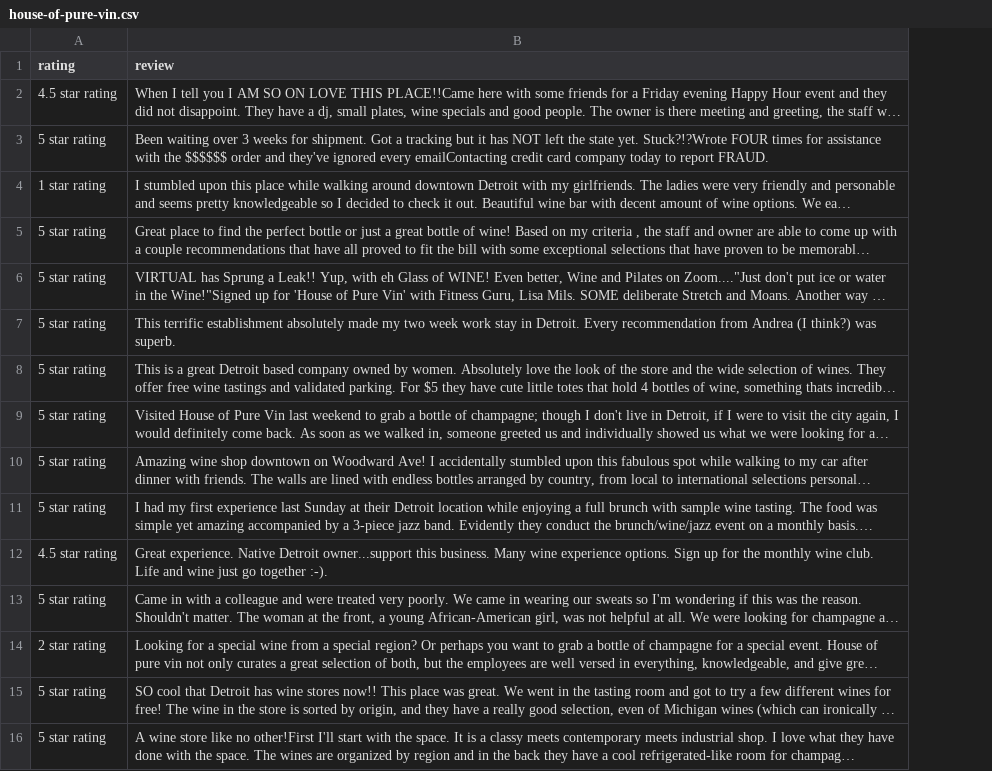
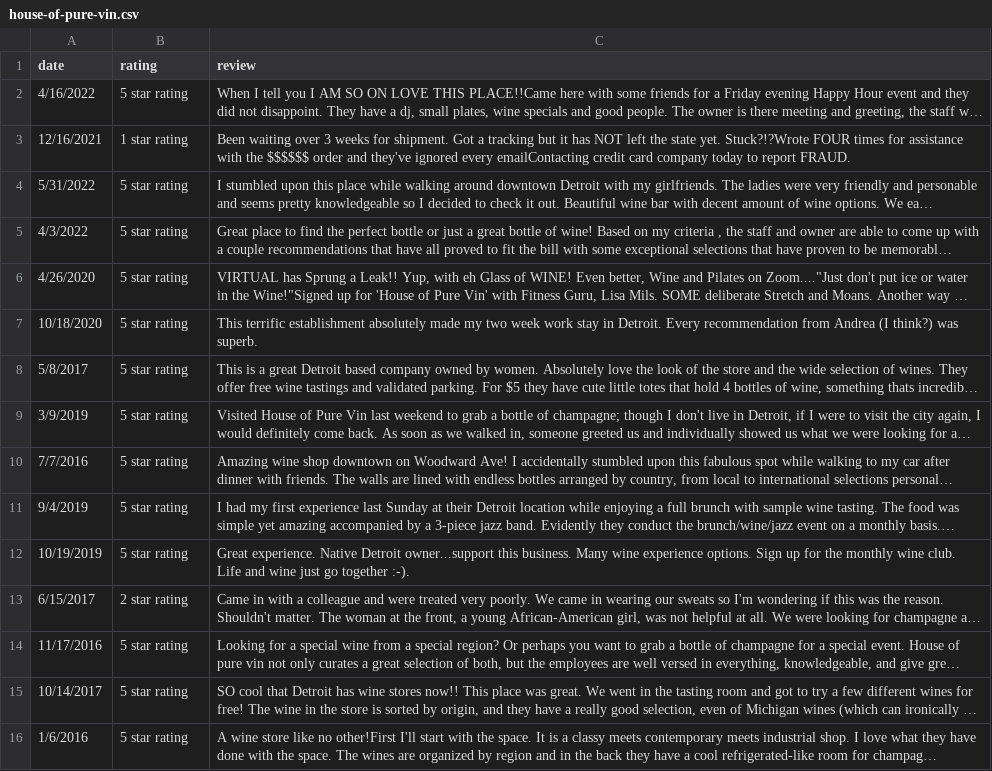
Before and after one commit to amychiv/yelp_data_scraping, a CSV file: yelp_reviews/review_csvs/house-of-pure-vin.csv, drawn as a sheet; only a part is shown; long unchanged cells end in …; addresses are those after the commit; the diff covers the shown part only; the diff names each change by its address in the sheet, - before the commit and + after, or states it on an @@ line.

```diff
--- a/yelp_reviews/review_csvs/house-of-pure-vin.csv
+++ b/yelp_reviews/review_csvs/house-of-pure-vin.csv
+column A (date), rows 2-16: 4/16/2022 | 12/16/2021 | 5/31/2022 | 4/3/2022 | 4/26/2020 | 10/18/2020 | 5/8/2017 | 3/9/2019 | 7/7/2016 | 9/4/2019 | 10/19/2019 | 6/15/2017 | 11/17/2016 | 10/14/2017 | 1/6/2016
-B2 (rating): 4.5 star rating
+B2 (rating): 5 star rating
-B3 (rating): 5 star rating
+B3 (rating): 1 star rating
-B4 (rating): 1 star rating
+B4 (rating): 5 star rating
-B12 (rating): 4.5 star rating
+B12 (rating): 5 star rating
-B13 (rating): 5 star rating
+B13 (rating): 2 star rating
-B14 (rating): 2 star rating
+B14 (rating): 5 star rating
```
Also changed, not shown: 5 added rows, 5 removed rows, 1 moved row and 3 edited cells elsewhere in this file, yelp_reviews/review_csvs/central-kitchen-and-bar.csv, yelp_reviews/review_csvs/city-wings.csv, 18 other files.
